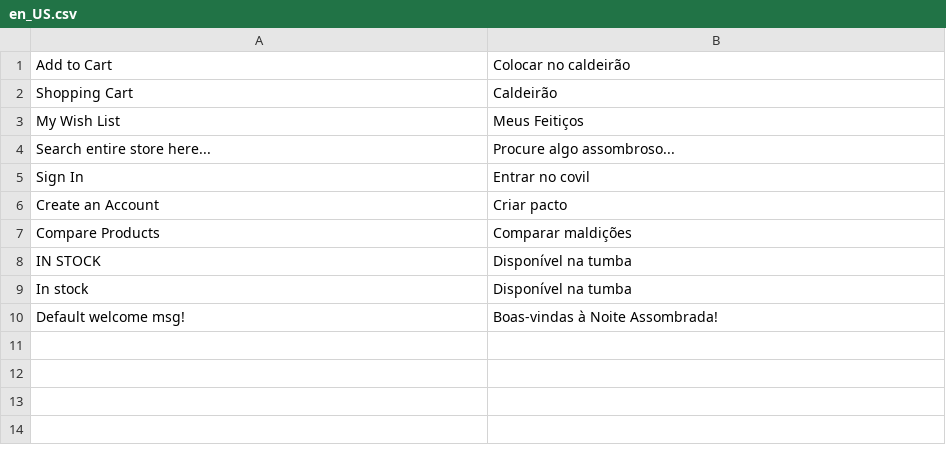
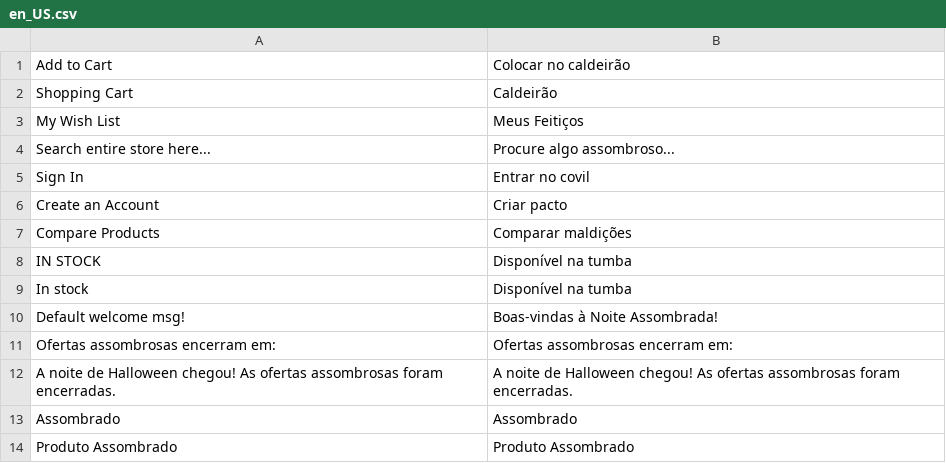
Before and after one commit to JhonatanLobo/estagio-magento, a CSV file: src/app/design/frontend/Webjump/noite-assombrada/i18n/en_US.csv, drawn as a sheet; the diff names each change by its address in the sheet, - before the commit and + after, or states it on an @@ line.

Commit message:
feat(i18n): adicionar termos de traducao para contador e selo assombrado

```diff
--- a/src/app/design/frontend/Webjump/noite-assombrada/i18n/en_US.csv
+++ b/src/app/design/frontend/Webjump/noite-assombrada/i18n/en_US.csv
+row 11: Ofertas assombrosas encerram em: | Ofertas assombrosas encerram em:
+row 12: A noite de Halloween chegou! As ofertas assombrosas foram encerradas. | A noite de Halloween chegou! As ofertas assombrosas foram encerradas.
+row 13: Assombrado | Assombrado
+row 14: Produto Assombrado | Produto Assombrado
```
Also changed, not shown: src/app/design/frontend/Webjump/noite-assombrada/i18n/pt_BR.csv.
